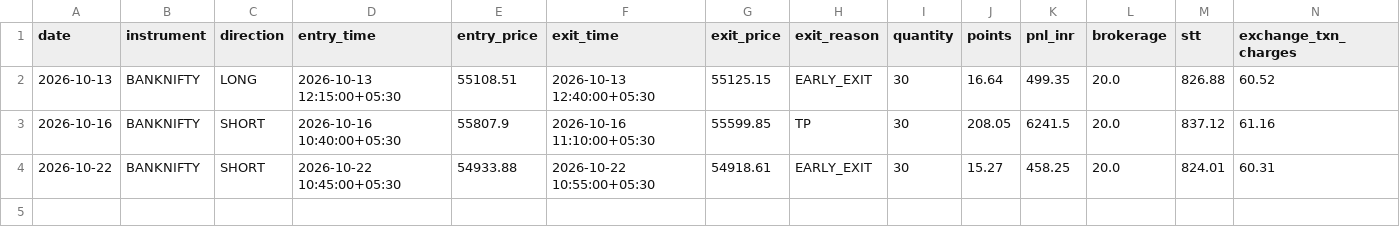
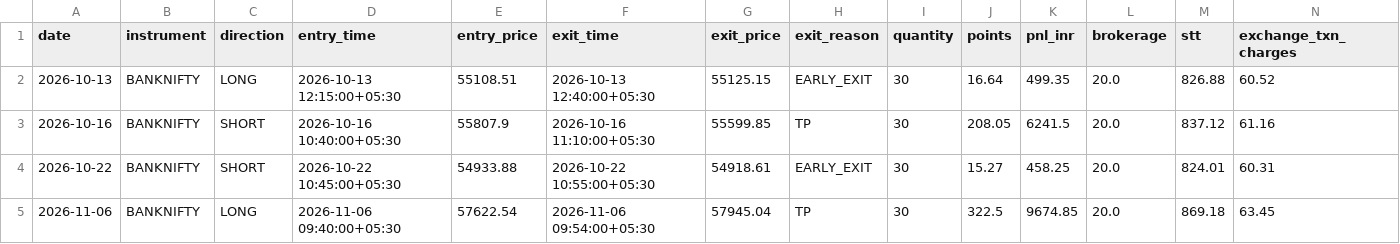
Before and after one commit to Abhirajsinh2/Edge-1st, a CSV file: edge_1st_trades_BANKNIFTY.csv, drawn as a sheet; only a part is shown; rows hold the shown columns only; the diff names each change by its address in the sheet, - before the commit and + after, or states it on an @@ line.

```diff
--- a/edge_1st_trades_BANKNIFTY.csv
+++ b/edge_1st_trades_BANKNIFTY.csv
+row 5: 2026-11-06 | BANKNIFTY | LONG | 2026-11-06 09:40:00+05:30 | 57622.54 | 2026-11-06 09:54:00+05:30 | 57945.04 | TP | 30 | 322.5 | 9674.85 | 20.0 | 869.18 | 63.45
```
Also changed, not shown: edge_1st_trades_NIFTY.csv, 3 other files.
